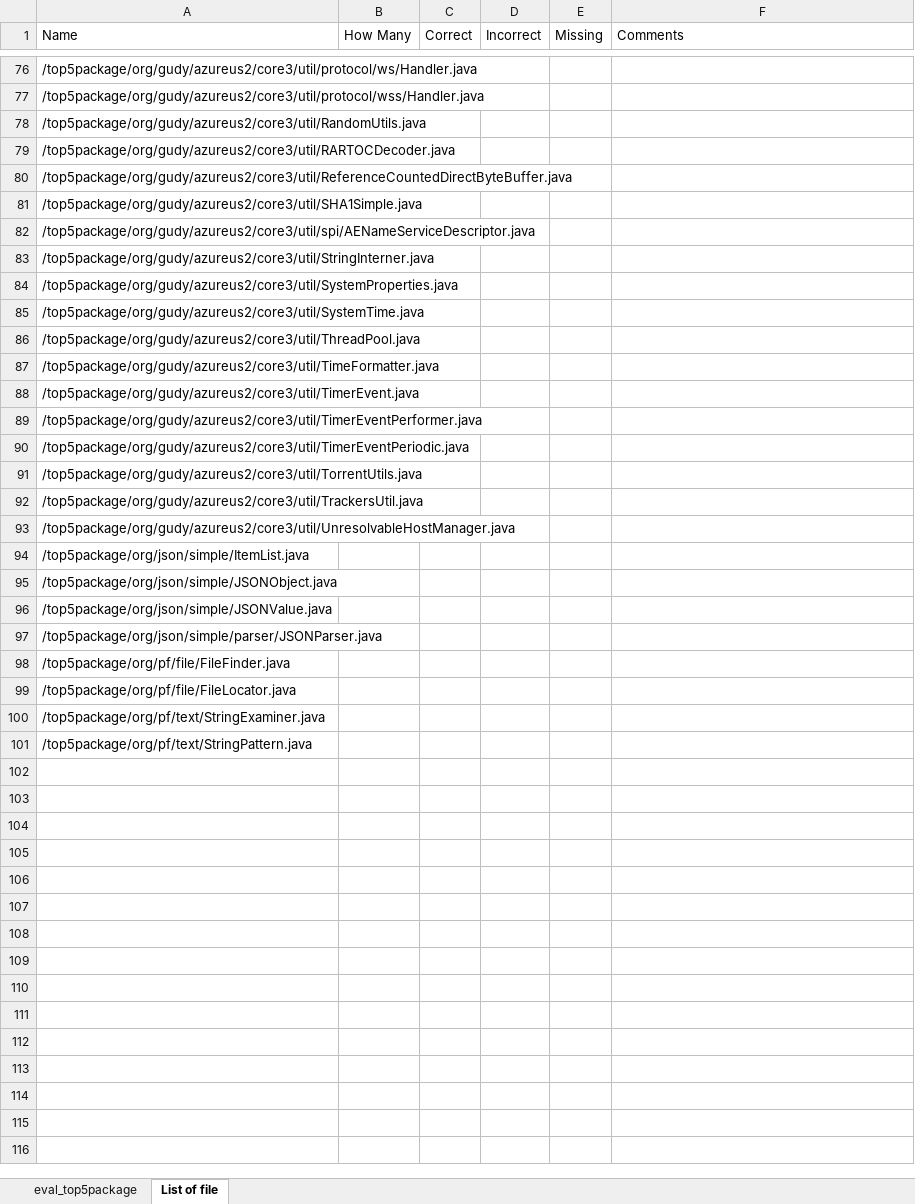
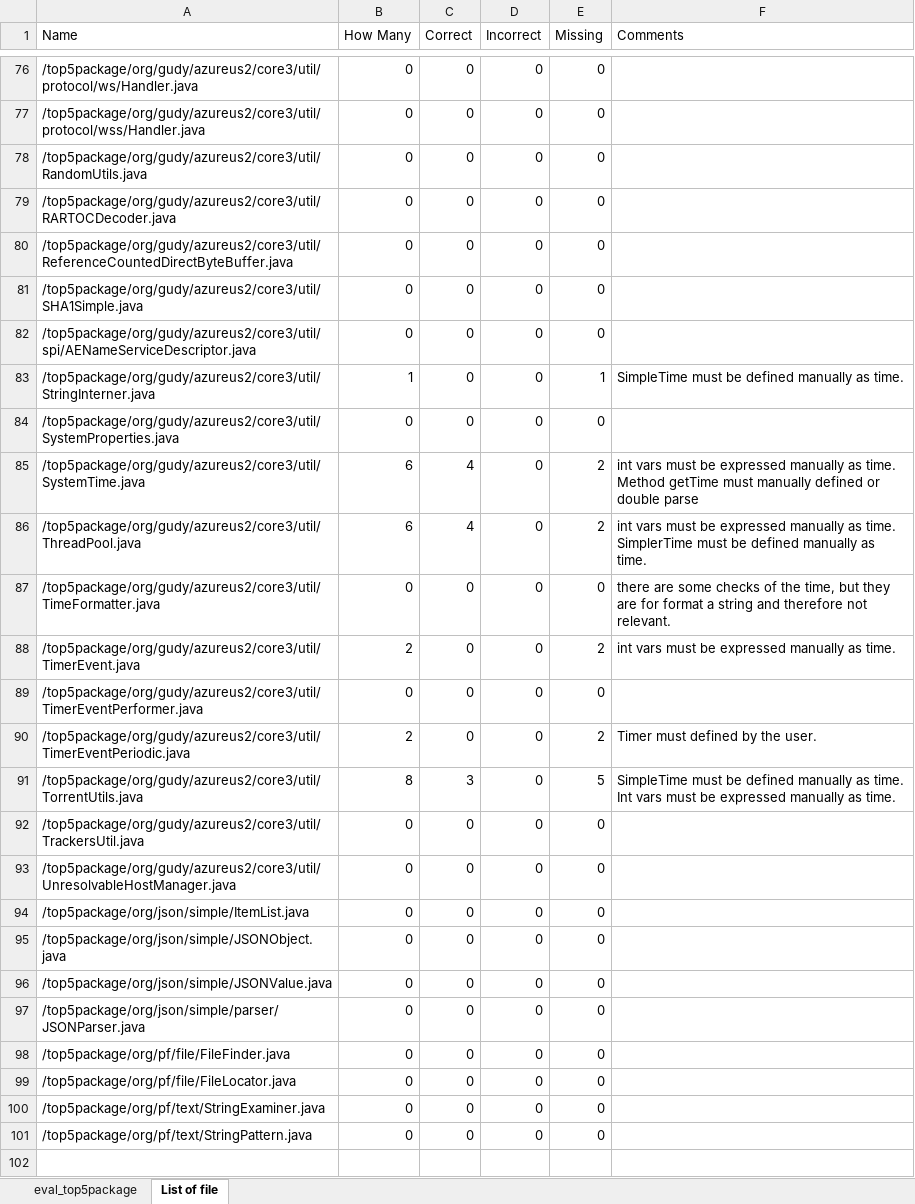
Before and after one commit to thisthat/java-time-verification, an Excel workbook: evaluation-vuze/csvs/random100/evaluation.xlsx, sheet List of file, drawn as a sheet; only a part is shown, gaps mark what is left out; values as stored, in another font and other column widths than the file's, no borders; table styles not drawn; the diff covers the shown part only; the diff names each change by its address in the sheet, - before the commit and + after, or states it on an @@ line.

```diff
--- a/evaluation-vuze/csvs/random100/evaluation.xlsx (sheet List of file)
+++ b/evaluation-vuze/csvs/random100/evaluation.xlsx (sheet List of file)
-B76:B82 (How Many): (empty)
+B76:B82 (How Many): 0
-C76:C84 (Correct): (empty)
+C76:C84 (Correct): 0
-D76:D101 (Incorrect): (empty)
+D76:D101 (Incorrect): 0
-E76:E82 (Missing): (empty)
+E76:E82 (Missing): 0
-B83 (How Many): (empty)
+B83 (How Many): 1
-E83 (Missing): (empty)
+E83 (Missing): 1
-F83 (Comments): (empty)
+F83 (Comments): SimpleTime must be defined manually as time.
-B84 (How Many): (empty)
+B84 (How Many): 0
-E84 (Missing): (empty)
+E84 (Missing): 0
-B85:B86 (How Many): (empty)
+B85:B86 (How Many): 6
-C85:C86 (Correct): (empty)
+C85:C86 (Correct): 4
-E85:E86 (Missing): (empty)
+E85:E86 (Missing): 2
-F85 (Comments): (empty)
+F85 (Comments): int vars must be expressed manually as time. Method getTime must manually defined or double parse
-F86 (Comments): (empty)
+F86 (Comments): int vars must be expressed manually as time. SimplerTime must be defined manually as time.
-B87 (How Many): (empty)
+B87 (How Many): 0
-C87:C90 (Correct): (empty)
+C87:C90 (Correct): 0
-E87 (Missing): (empty)
+E87 (Missing): 0
-F87 (Comments): (empty)
+F87 (Comments): there are some checks of the time, but they are for format a string and therefore not relevant.
-B88 (How Many): (empty)
+B88 (How Many): 2
-E88 (Missing): (empty)
+E88 (Missing): 2
-F88 (Comments): (empty)
+F88 (Comments): int vars must be expressed manually as time.
-B89 (How Many): (empty)
+B89 (How Many): 0
-E89 (Missing): (empty)
+E89 (Missing): 0
-B90 (How Many): (empty)
+B90 (How Many): 2
-E90 (Missing): (empty)
+E90 (Missing): 2
-F90 (Comments): (empty)
+F90 (Comments): Timer must defined by the user.
-B91 (How Many): (empty)
+B91 (How Many): 8
-C91 (Correct): (empty)
+C91 (Correct): 3
-E91 (Missing): (empty)
+E91 (Missing): 5
-F91 (Comments): (empty)
+F91 (Comments): SimpleTime must be defined manually as time. Int vars must be expressed manually as time.
-B92:B101 (How Many): (empty)
+B92:B101 (How Many): 0
-C92:C101 (Correct): (empty)
+C92:C101 (Correct): 0
-E92:E101 (Missing): (empty)
+E92:E101 (Missing): 0
+row 102: (empty)
```
Also changed, not shown: 6 added rows and 224 edited cells elsewhere in this sheet, 1 other file.
